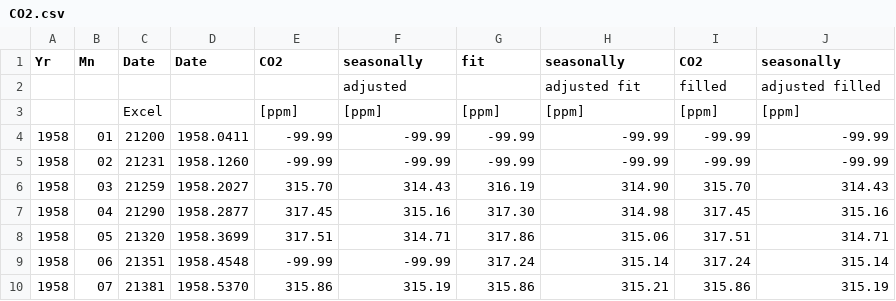
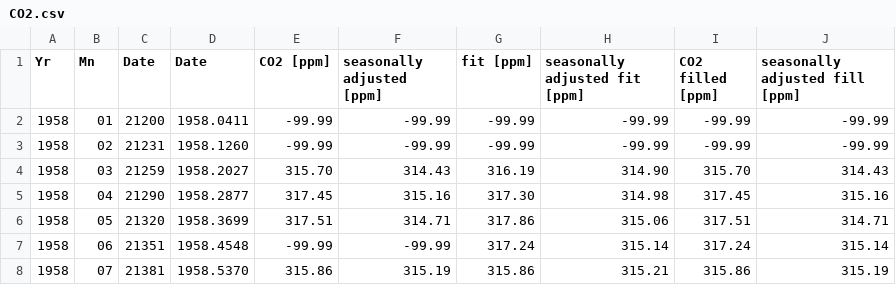
Before and after one commit to acbmbd/module4, a CSV file: CO2.csv, drawn as a sheet; only a part is shown.

Commit message:
Update CO2.csv

```diff
--- a/CO2.csv
+++ b/CO2.csv
@@ -1,4 +1,2 @@
-  Yr, Mn,    Date,      Date,     CO2,seasonally,        fit,  seasonally,      CO2, seasonally
-    ,   ,        ,          ,        ,  adjusted,           ,adjusted fit,   filled,adjusted filled
-    ,   ,   Excel,          ,   [ppm],    [ppm] ,      [ppm],    [ppm],       [ppm],    [ppm]
+  Yr, Mn,    Date,      Date,     CO2 [ppm],seasonally adjusted [ppm],        fit [ppm],  seasonally adjusted fit [ppm],      CO2 filled [ppm], seasonally adjusted fill [ppm]
 1958, 01,   21200, 1958.0411,   -99.99,   -99.99,     -99.99,   -99.99,     -99.99,   -99.99
```
